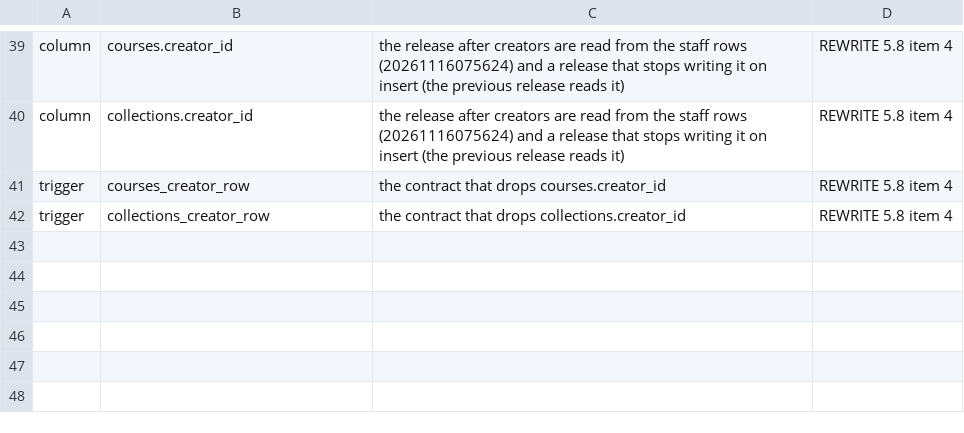
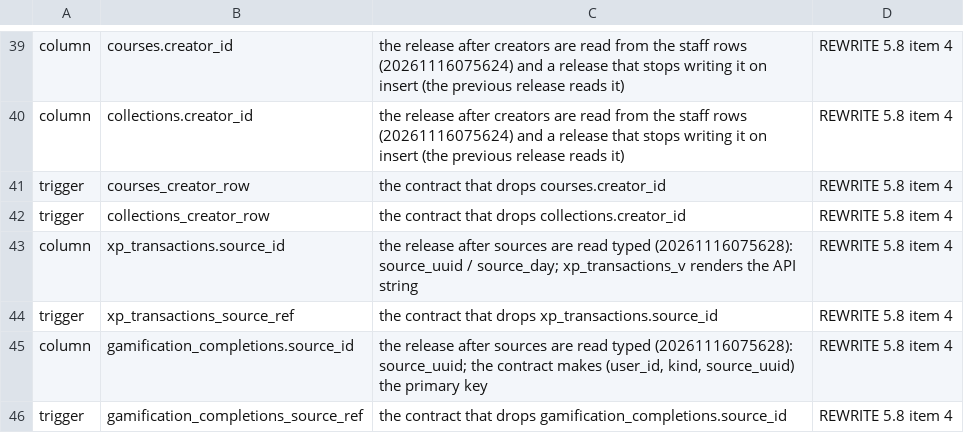
Before and after one commit to Meirbek-dev/ashyk-bilim, a TSV file: apps/server/crates/db/pending-contracts.tsv, drawn as a sheet; only a part is shown, gaps mark what is left out.

```diff
--- a/apps/server/crates/db/pending-contracts.tsv
+++ b/apps/server/crates/db/pending-contracts.tsv
@@ -42 +42,5 @@ trigger	courses_creator_row	the contract that drops courses.creator_id	REWRITE 5
 trigger	collections_creator_row	the contract that drops collections.creator_id	REWRITE 5.8 item 4
+column	xp_transactions.source_id	the release after sources are read typed (20261116075628): source_uuid / source_day; xp_transactions_v renders the API string	REWRITE 5.8 item 4
+trigger	xp_transactions_source_ref	the contract that drops xp_transactions.source_id	REWRITE 5.8 item 4
+column	gamification_completions.source_id	the release after sources are read typed (20261116075628): source_uuid; the contract makes (user_id, kind, source_uuid) the primary key	REWRITE 5.8 item 4
+trigger	gamification_completions_source_ref	the contract that drops gamification_completions.source_id	REWRITE 5.8 item 4
```
Also changed, not shown: 15 other files.
